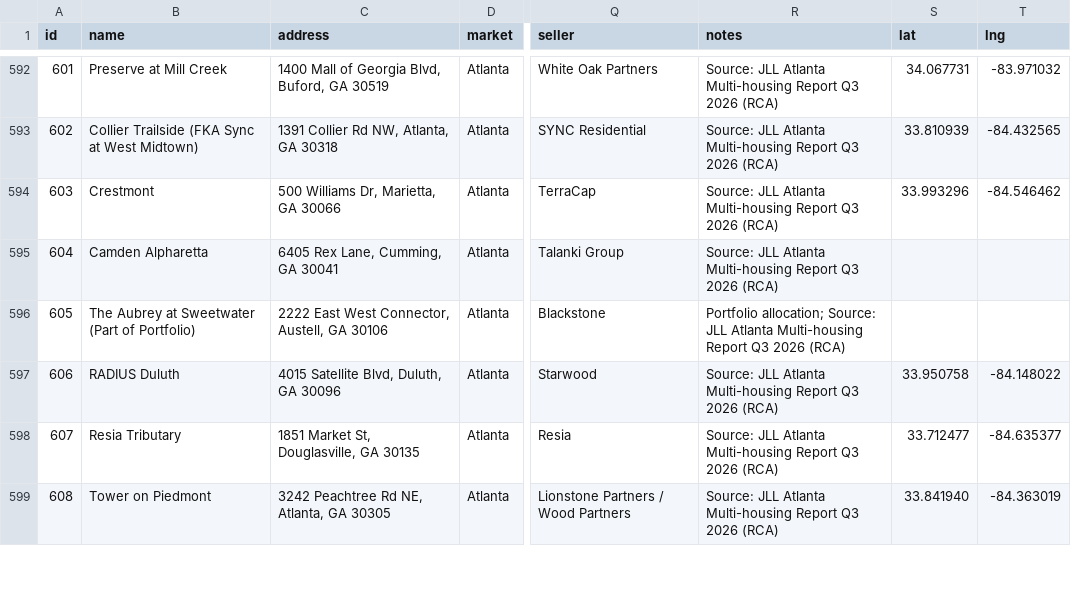
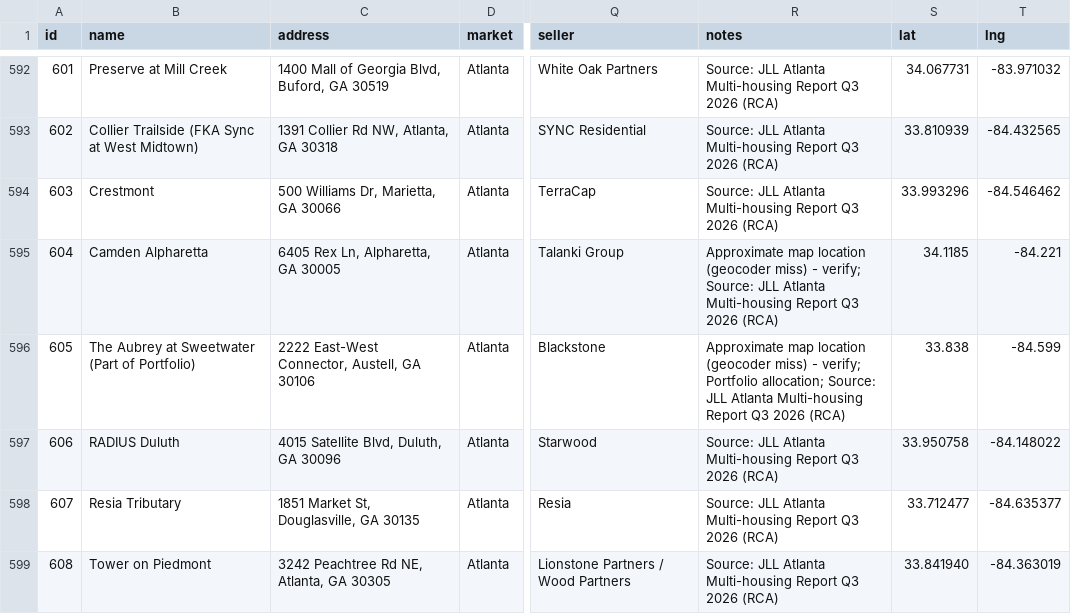
Before and after one commit to kevin1992-ui/salecomps, a CSV file: comps.csv, drawn as a sheet; only a part is shown, gaps mark what is left out; the diff covers the shown part only; the diff names each change by its address in the sheet, - before the commit and + after, or states it on an @@ line.

```diff
--- a/comps.csv
+++ b/comps.csv
-C595 (address): 6405 Rex Lane, Cumming, GA 30041
+C595 (address): 6405 Rex Ln, Alpharetta, GA 30005
-R595 (notes): Source: JLL…
+R595 (notes): Approximate map location (geocoder miss) - verify; Source: JLL…
-S595 (lat): (empty)
+S595 (lat): 34.1185
-T595 (lng): (empty)
+T595 (lng): -84.221
-C596 (address): 2222 East West Connector, Austell, GA 30106
+C596 (address): 2222 East-West Connector, Austell, GA 30106
-R596 (notes): Portfolio allocation;…
+R596 (notes): Approximate map location (geocoder miss) - verify; Portfolio allocation;…
-S596 (lat): (empty)
+S596 (lat): 33.838
-T596 (lng): (empty)
+T596 (lng): -84.599
```
Also changed, not shown: 13 edited cells elsewhere in this file, 1 other file.
